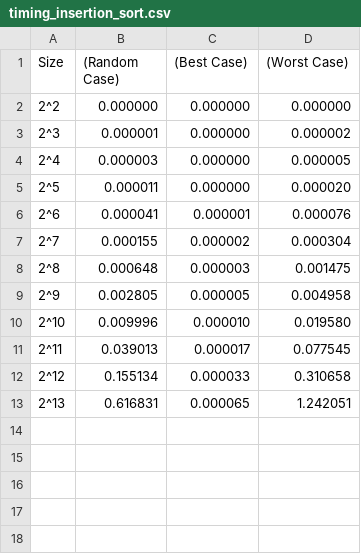
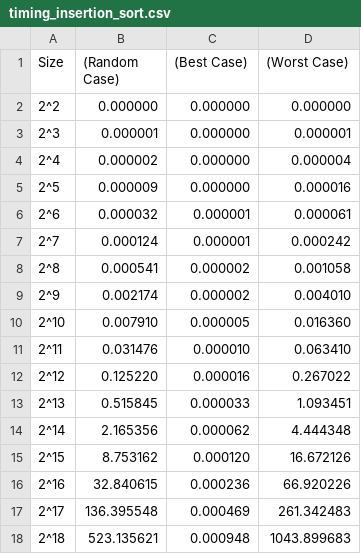
Before and after one commit to AngieC96/Algorithmic_Design, a CSV file: Homeworks/times/timing_insertion_sort.csv, drawn as a sheet.

```diff
--- a/Homeworks/times/timing_insertion_sort.csv
+++ b/Homeworks/times/timing_insertion_sort.csv
@@ -2,12 +2,17 @@ Size	(Random Case)	(Best Case)	(Worst Case)
 2^2	0.000000	0.000000	0.000000
-2^3	0.000001	0.000000	0.000002
-2^4	0.000003	0.000000	0.000005
-2^5	0.000011	0.000000	0.000020
-2^6	0.000041	0.000001	0.000076
-2^7	0.000155	0.000002	0.000304
-2^8	0.000648	0.000003	0.001475
-2^9	0.002805	0.000005	0.004958
-2^10	0.009996	0.000010	0.019580
-2^11	0.039013	0.000017	0.077545
-2^12	0.155134	0.000033	0.310658
-2^13	0.616831	0.000065	1.242051
+2^3	0.000001	0.000000	0.000001
+2^4	0.000002	0.000000	0.000004
+2^5	0.000009	0.000000	0.000016
+2^6	0.000032	0.000001	0.000061
+2^7	0.000124	0.000001	0.000242
+2^8	0.000541	0.000002	0.001058
+2^9	0.002174	0.000002	0.004010
+2^10	0.007910	0.000005	0.016360
+2^11	0.031476	0.000010	0.063410
+2^12	0.125220	0.000016	0.267022
+2^13	0.515845	0.000033	1.093451
+2^14	2.165356	0.000062	4.444348
+2^15	8.753162	0.000120	16.672126
+2^16	32.840615	0.000236	66.920226
+2^17	136.395548	0.000469	261.342483
+2^18	523.135621	0.000948	1043.899683
```
Also changed, not shown: Homeworks/times/timing_all.csv, Homeworks/times/timing_quick_sort.csv, 27 other files.
